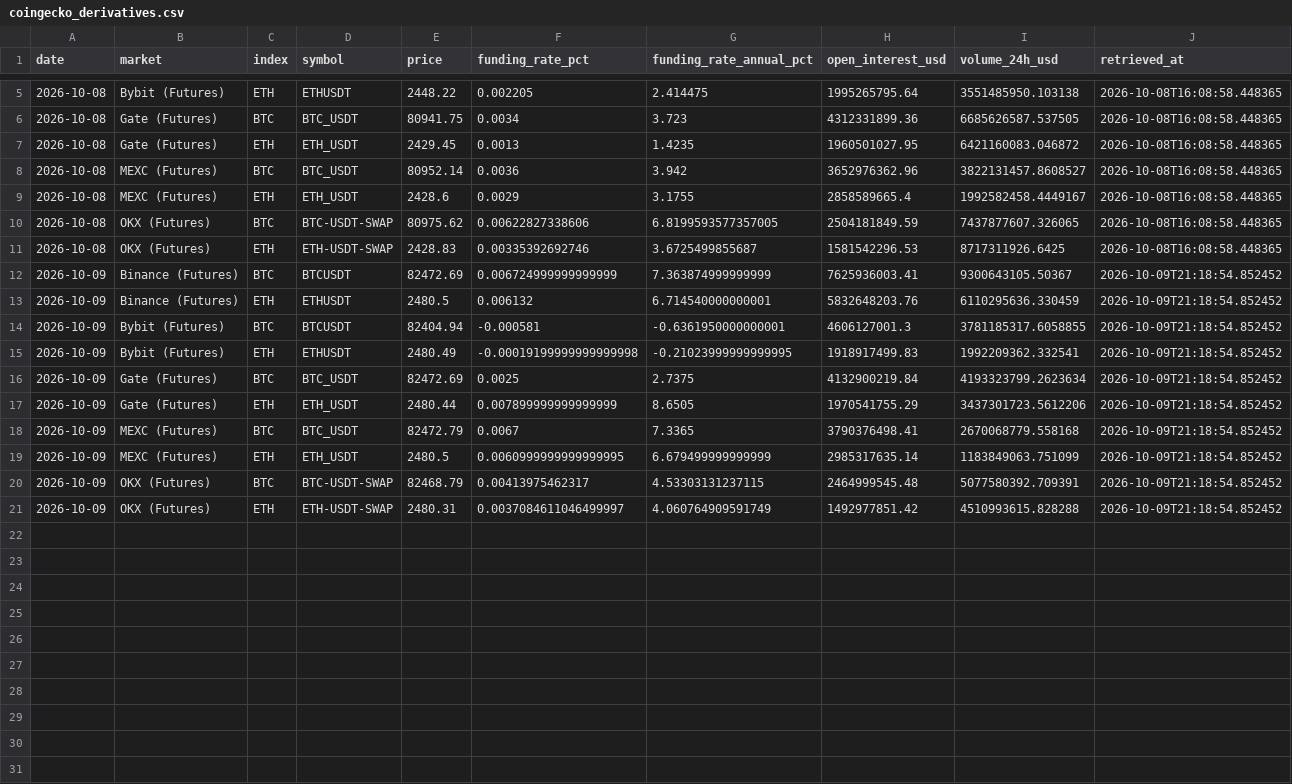
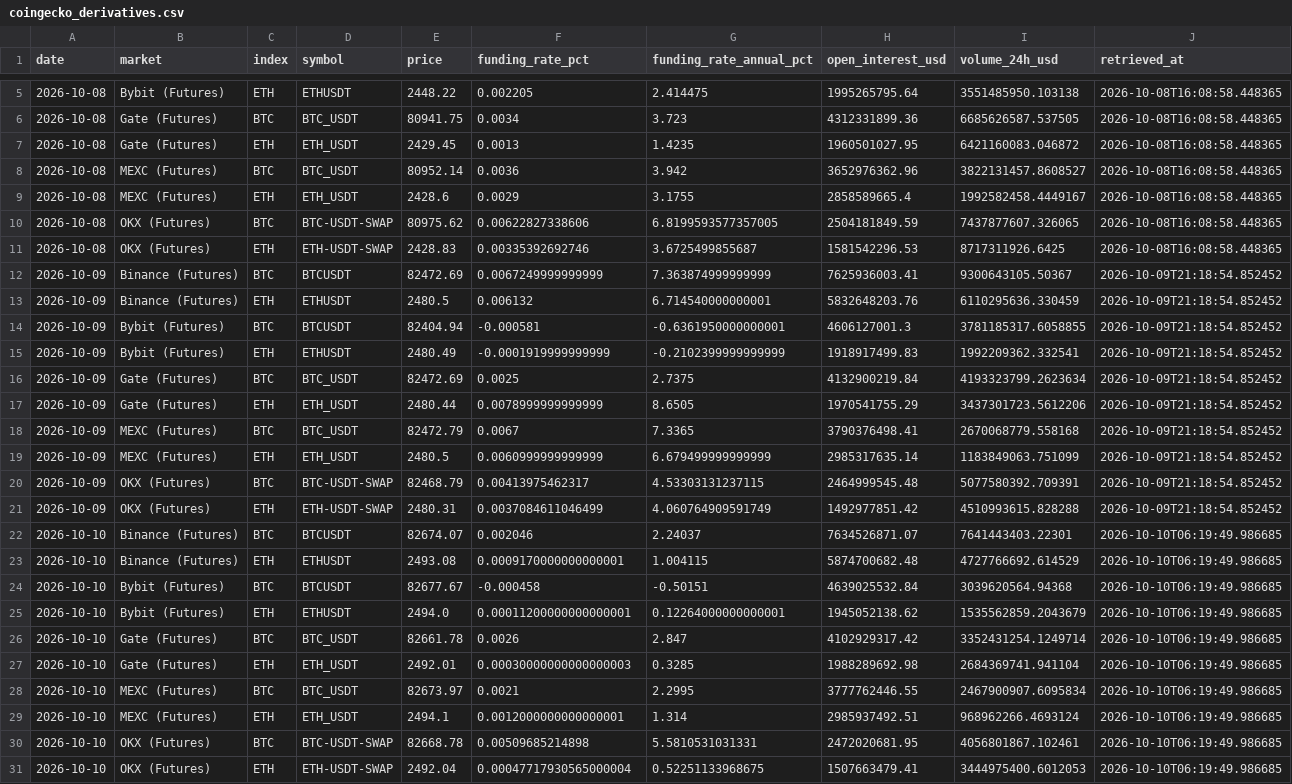
Before and after one commit to d87skg/gmre-collectors, a CSV file: data/coingecko_derivatives.csv, drawn as a sheet; only a part is shown, gaps mark what is left out.

```diff
--- a/data/coingecko_derivatives.csv
+++ b/data/coingecko_derivatives.csv
@@ -11,11 +11,21 @@ date,market,index,symbol,price,funding_rate_pct,funding_rate_annual_pct,open_int
 2026-10-08,OKX (Futures),ETH,ETH-USDT-SWAP,2428.83,0.00335392692746,3.6725499855687,1581542296.53,8717311926.6425,2026-10-08T16:08:58.448365
-2026-10-09,Binance (Futures),BTC,BTCUSDT,82472.69,0.006724999999999999,7.363874999999999,7625936003.41,9300643105.50367,2026-10-09T21:18:54.852452
+2026-10-09,Binance (Futures),BTC,BTCUSDT,82472.69,0.0067249999999999,7.363874999999999,7625936003.41,9300643105.50367,2026-10-09T21:18:54.852452
 2026-10-09,Binance (Futures),ETH,ETHUSDT,2480.5,0.006132,6.714540000000001,5832648203.76,6110295636.330459,2026-10-09T21:18:54.852452
 2026-10-09,Bybit (Futures),BTC,BTCUSDT,82404.94,-0.000581,-0.6361950000000001,4606127001.3,3781185317.6058855,2026-10-09T21:18:54.852452
-2026-10-09,Bybit (Futures),ETH,ETHUSDT,2480.49,-0.00019199999999999998,-0.21023999999999995,1918917499.83,1992209362.332541,2026-10-09T21:18:54.852452
+2026-10-09,Bybit (Futures),ETH,ETHUSDT,2480.49,-0.0001919999999999,-0.2102399999999999,1918917499.83,1992209362.332541,2026-10-09T21:18:54.852452
 2026-10-09,Gate (Futures),BTC,BTC_USDT,82472.69,0.0025,2.7375,4132900219.84,4193323799.2623634,2026-10-09T21:18:54.852452
-2026-10-09,Gate (Futures),ETH,ETH_USDT,2480.44,0.007899999999999999,8.6505,1970541755.29,3437301723.5612206,2026-10-09T21:18:54.852452
+2026-10-09,Gate (Futures),ETH,ETH_USDT,2480.44,0.0078999999999999,8.6505,1970541755.29,3437301723.5612206,2026-10-09T21:18:54.852452
 2026-10-09,MEXC (Futures),BTC,BTC_USDT,82472.79,0.0067,7.3365,3790376498.41,2670068779.558168,2026-10-09T21:18:54.852452
-2026-10-09,MEXC (Futures),ETH,ETH_USDT,2480.5,0.0060999999999999995,6.679499999999999,2985317635.14,1183849063.751099,2026-10-09T21:18:54.852452
+2026-10-09,MEXC (Futures),ETH,ETH_USDT,2480.5,0.0060999999999999,6.679499999999999,2985317635.14,1183849063.751099,2026-10-09T21:18:54.852452
 2026-10-09,OKX (Futures),BTC,BTC-USDT-SWAP,82468.79,0.00413975462317,4.53303131237115,2464999545.48,5077580392.709391,2026-10-09T21:18:54.852452
-2026-10-09,OKX (Futures),ETH,ETH-USDT-SWAP,2480.31,0.0037084611046499997,4.060764909591749,1492977851.42,4510993615.828288,2026-10-09T21:18:54.852452
+2026-10-09,OKX (Futures),ETH,ETH-USDT-SWAP,2480.31,0.0037084611046499,4.060764909591749,1492977851.42,4510993615.828288,2026-10-09T21:18:54.852452
+2026-10-10,Binance (Futures),BTC,BTCUSDT,82674.07,0.002046,2.24037,7634526871.07,7641443403.22301,2026-10-10T06:19:49.986685
+2026-10-10,Binance (Futures),ETH,ETHUSDT,2493.08,0.0009170000000000001,1.004115,5874700682.48,4727766692.614529,2026-10-10T06:19:49.986685
+2026-10-10,Bybit (Futures),BTC,BTCUSDT,82677.67,-0.000458,-0.50151,4639025532.84,3039620564.94368,2026-10-10T06:19:49.986685
+2026-10-10,Bybit (Futures),ETH,ETHUSDT,2494.0,0.00011200000000000001,0.12264000000000001,1945052138.62,1535562859.2043679,2026-10-10T06:19:49.986685
+2026-10-10,Gate (Futures),BTC,BTC_USDT,82661.78,0.0026,2.847,4102929317.42,3352431254.1249714,2026-10-10T06:19:49.986685
+2026-10-10,Gate (Futures),ETH,ETH_USDT,2492.01,0.00030000000000000003,0.3285,1988289692.98,2684369741.941104,2026-10-10T06:19:49.986685
+2026-10-10,MEXC (Futures),BTC,BTC_USDT,82673.97,0.0021,2.2995,3777762446.55,2467900907.6095834,2026-10-10T06:19:49.986685
+2026-10-10,MEXC (Futures),ETH,ETH_USDT,2494.1,0.0012000000000000001,1.314,2985937492.51,968962266.4693124,2026-10-10T06:19:49.986685
+2026-10-10,OKX (Futures),BTC,BTC-USDT-SWAP,82668.78,0.00509685214898,5.5810531031331,2472020681.95,4056801867.102461,2026-10-10T06:19:49.986685
+2026-10-10,OKX (Futures),ETH,ETH-USDT-SWAP,2492.04,0.00047717930565000004,0.52251133968675,1507663479.41,3444975400.6012053,2026-10-10T06:19:49.986685
```
Also changed, not shown: data/coingecko_exchange_vol.csv, data/coingecko_global.csv, 24 other files.
